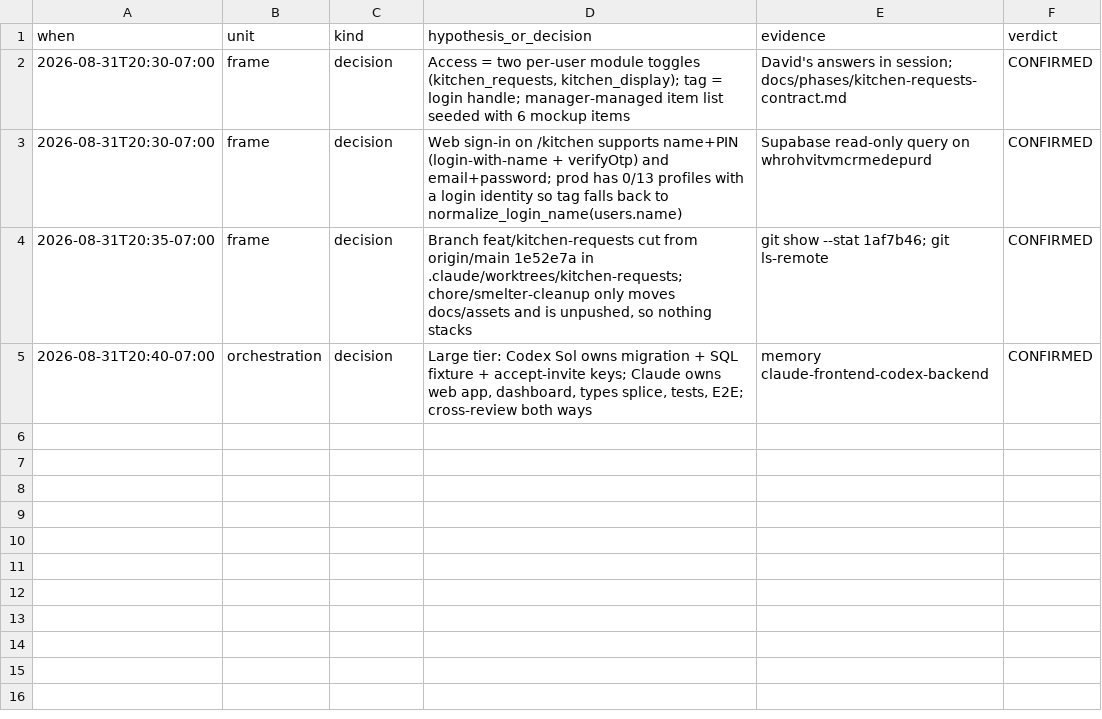
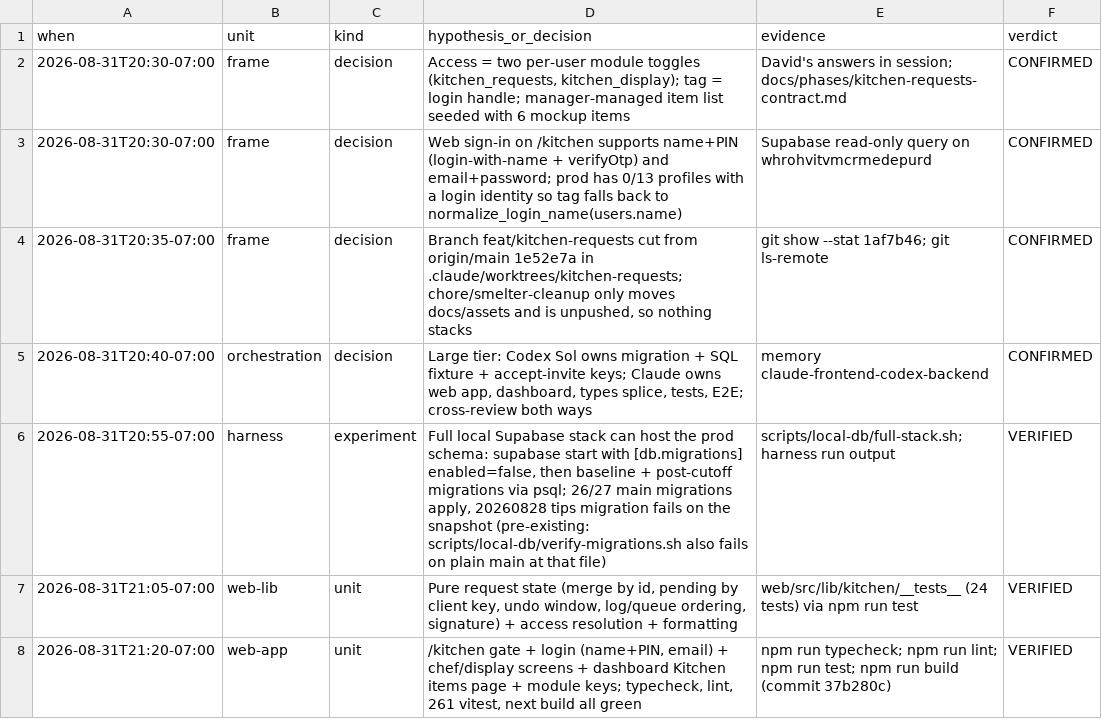
Before and after one commit to GethubGod/inventory-system, a TSV file: docs/phases/kitchen-requests-trail.tsv, drawn as a sheet; the diff names each change by its address in the sheet, - before the commit and + after, or states it on an @@ line.

Commit message:
Kitchen requests: full-stack harness script, E2E suite, trail

```diff
--- a/docs/phases/kitchen-requests-trail.tsv
+++ b/docs/phases/kitchen-requests-trail.tsv
+row 6: 2026-08-31T20:55-07:00 | harness | experiment | Full local Supabase stack can host the prod schema: supabase start with [db.migrations] enabled=false, then baseline + post-cutoff migrations via psql; 26/27 main migrations apply, 20260828 tips migration fails on the snapshot (pre-existing: scripts/local-db/verify-migrations.sh also fails on plain main at that file) | scripts/local-db/full-stack.sh; harness run output | VERIFIED
+row 7: 2026-08-31T21:05-07:00 | web-lib | unit | Pure request state (merge by id, pending by client key, undo window, log/queue ordering, signature) + access resolution + formatting | web/src/lib/kitchen/__tests__ (24 tests) via npm run test | VERIFIED
+row 8: 2026-08-31T21:20-07:00 | web-app | unit | /kitchen gate + login (name+PIN, email) + chef/display screens + dashboard Kitchen items page + module keys; typecheck, lint, 261 vitest, next build all green | npm run typecheck; npm run lint; npm run test; npm run build (commit 37b280c) | VERIFIED
```
Also changed, not shown: 4 other files.
